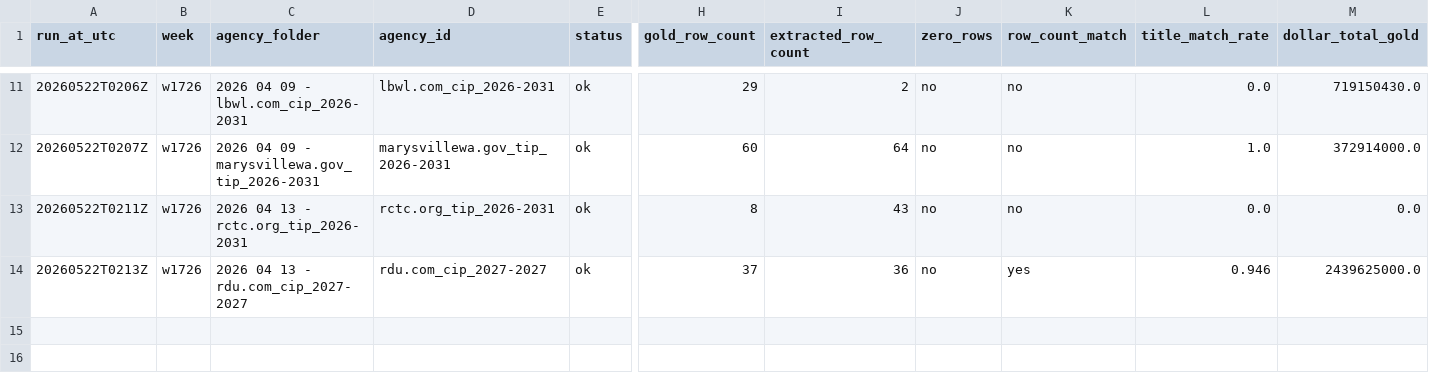
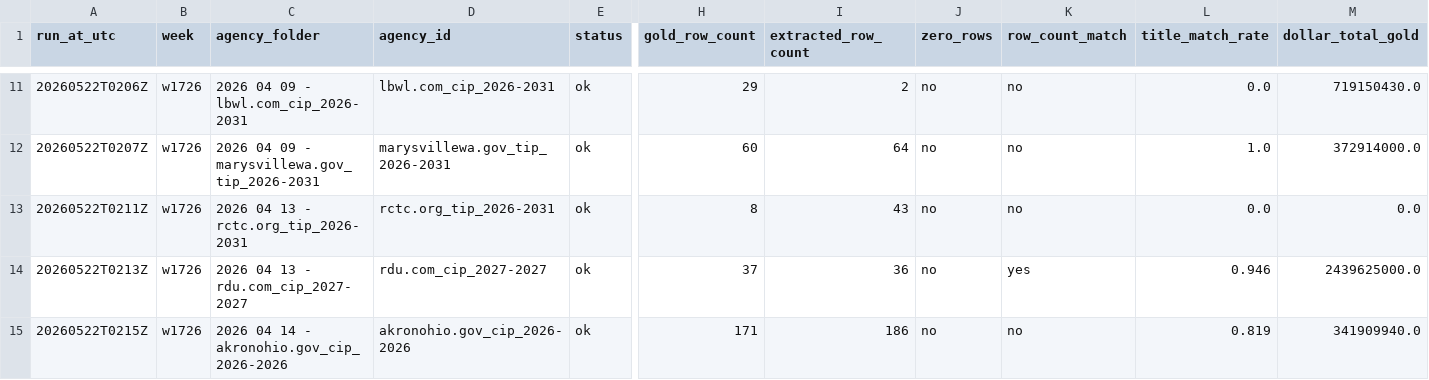
Before and after one commit to firmographs/colab-cip-extract, a CSV file: regression_results/regression_w1726.csv, drawn as a sheet; only a part is shown, gaps mark what is left out; rows hold the shown columns only; the diff names each change by its address in the sheet, - before the commit and + after, or states it on an @@ line.

Commit message:
regression: w1726/akronohio.gov_cip_2026-2026 — ok (14/63)

```diff
--- a/regression_results/regression_w1726.csv
+++ b/regression_results/regression_w1726.csv
+row 15: 20260522T0215Z | w1726 | 2026 04 14 - akronohio.gov_cip_2026-2026 | akronohio.gov_cip_2026-2026 | ok | 171 | 186 | no | no | 0.819 | 341909940.0
```
